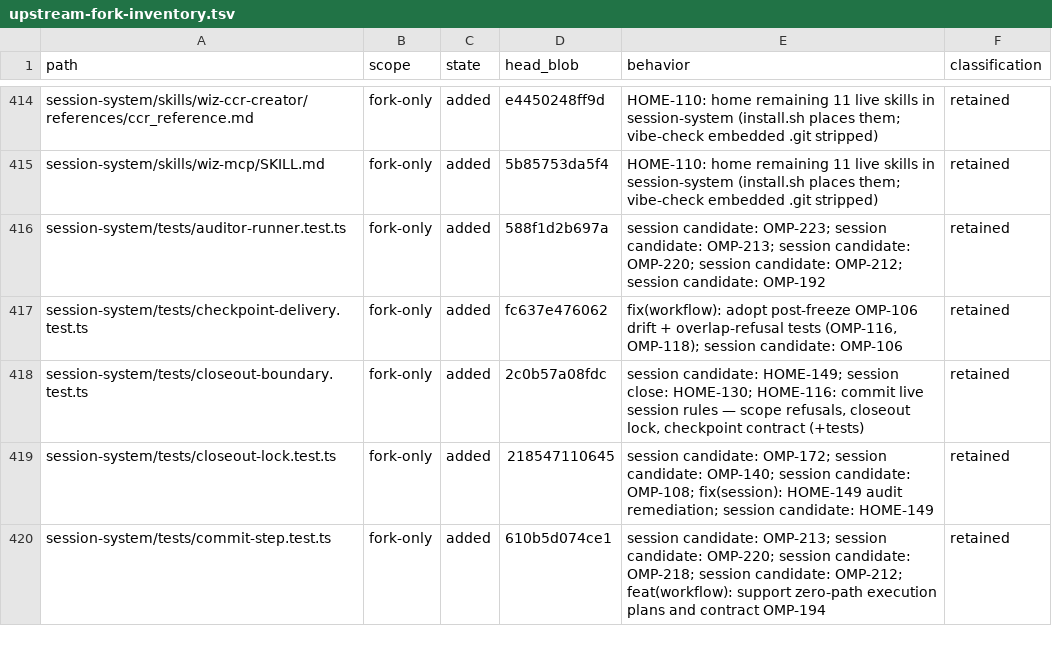
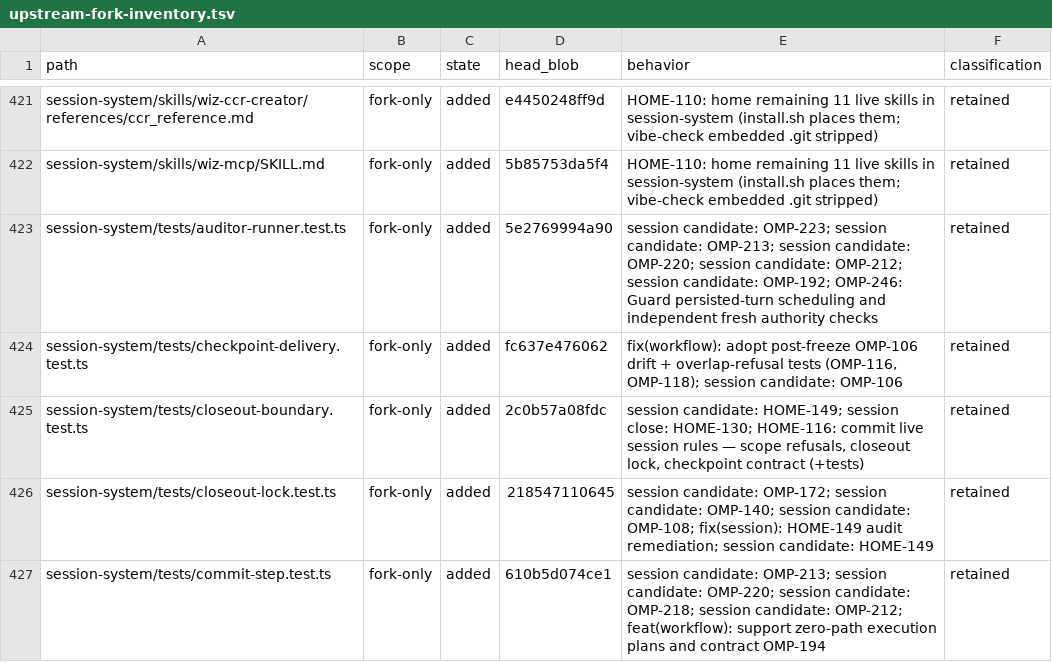
Before and after one commit to theturtlecsz/oh-my-pi, a TSV file: docs/upstream-fork-inventory.tsv, drawn as a sheet; only a part is shown, gaps mark what is left out; the diff covers the shown part only.

Commit message:
fix(workflow): resume persisted unanswered execution turns

```diff
--- a/docs/upstream-fork-inventory.tsv
+++ b/docs/upstream-fork-inventory.tsv
@@ -415,3 +422,3 @@ session-system/skills/wiz-ccr-creator/references/ccr_reference.md	fork-only	adde
 session-system/skills/wiz-mcp/SKILL.md	fork-only	added	5b85753da5f4	HOME-110: home remaining 11 live skills in session-system (install.sh places them; vibe-check embedded .git stripped)	retained
-session-system/tests/auditor-runner.test.ts	fork-only	added	588f1d2b697a	session candidate: OMP-223; session candidate: OMP-213; session candidate: OMP-220; session candidate: OMP-212; session candidate: OMP-192	retained
+session-system/tests/auditor-runner.test.ts	fork-only	added	5e2769994a90	session candidate: OMP-223; session candidate: OMP-213; session candidate: OMP-220; session candidate: OMP-212; session candidate: OMP-192; OMP-246: Guard persisted-turn scheduling and independent fresh authority checks	retained
 session-system/tests/checkpoint-delivery.test.ts	fork-only	added	fc637e476062	fix(workflow): adopt post-freeze OMP-106 drift + overlap-refusal tests (OMP-116, OMP-118); session candidate: OMP-106	retained
```
Also changed, not shown: 7 added rows and 32 edited cells elsewhere in this file, 24 other files.
